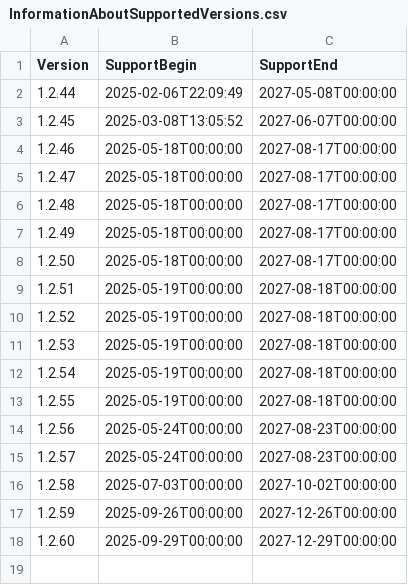
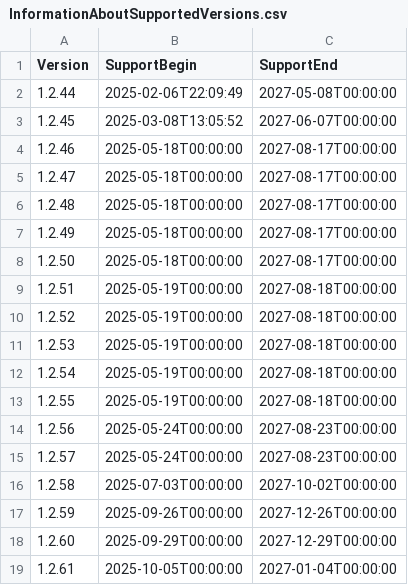
Before and after one commit to anionDev/Adame, a CSV file: Other/Resources/Support/InformationAboutSupportedVersions.csv, drawn as a sheet.

Commit message:
updated version

```diff
--- a/Other/Resources/Support/InformationAboutSupportedVersions.csv
+++ b/Other/Resources/Support/InformationAboutSupportedVersions.csv
@@ -18 +18,2 @@ Version;SupportBegin;SupportEnd
 1.2.60;2025-09-29T00:00:00;2027-12-29T00:00:00
+1.2.61;2025-10-05T00:00:00;2027-01-04T00:00:00
```
Also changed, not shown: 9 other files.
